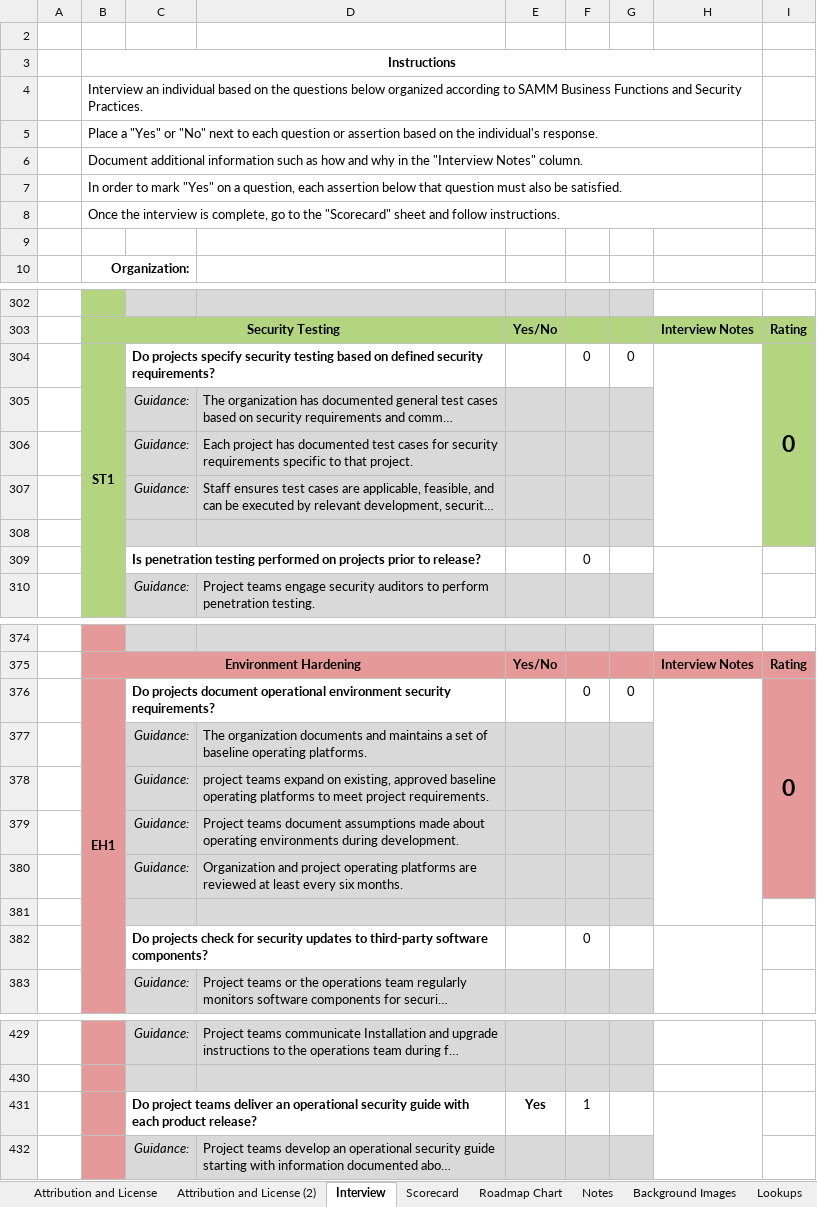
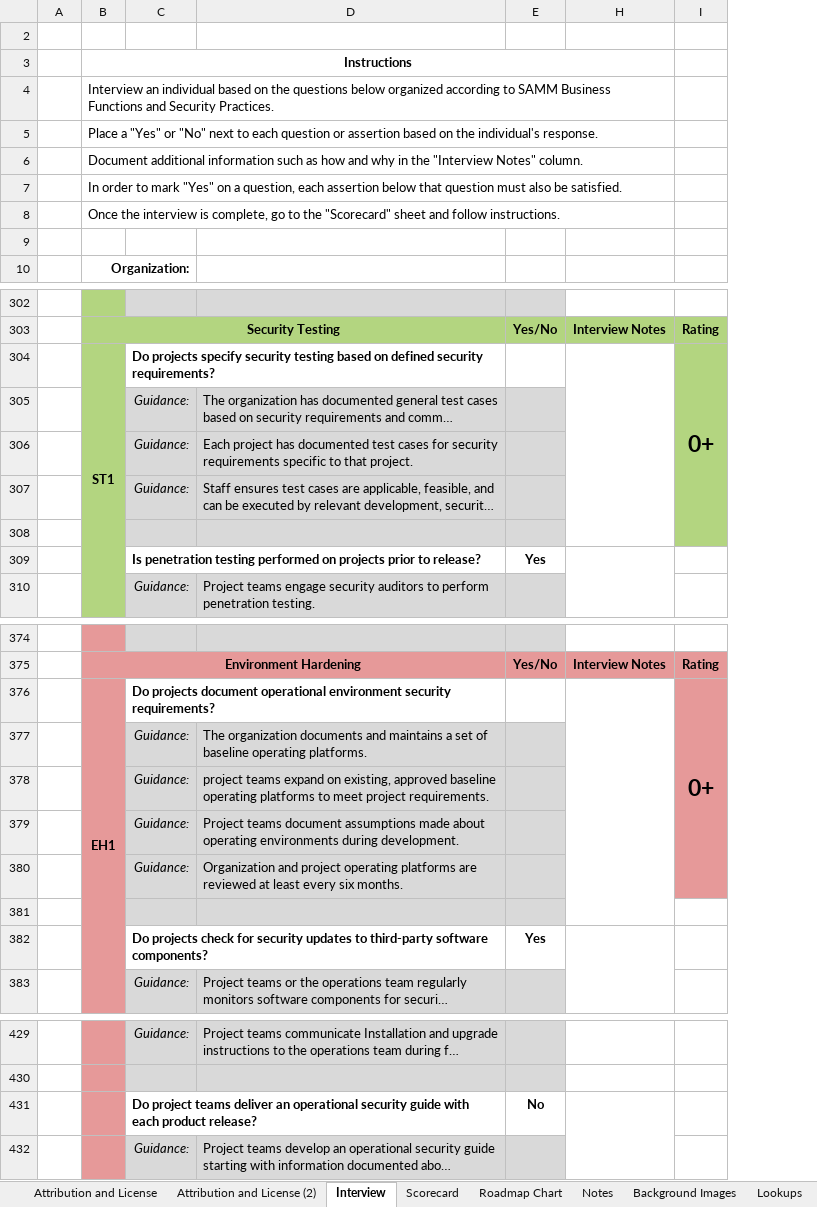
Before and after one commit to OWASP/samm, an Excel workbook: v1.1/tools/SAMM Assessment Toolbox v1.1.xlsx, sheet Interview, drawn as a sheet; only a part is shown, gaps mark what is left out; long unchanged cells end in …; values as stored, in another font and other column widths than the file's, no borders; conditional formats not drawn; the diff names each change by its address in the sheet, - before the commit and + after, or states it on an @@ line.

```diff
--- a/v1.1/tools/SAMM Assessment Toolbox v1.1.xlsx (sheet Interview)
+++ b/v1.1/tools/SAMM Assessment Toolbox v1.1.xlsx (sheet Interview)
@@ column F hidden, rows 304-309: 0 |  |  |  |  | 0; rows 376-382: 0 |  |  |  |  |  | 0; row 431: 1 @@
@@ column G hidden, row 304: 0; row 376: 0 @@
-I304: 0
+I304: 0+
-E309: (empty)
+E309: Yes
-I376: 0
+I376: 0+
-E382: (empty)
+E382: Yes
-E431: Yes
+E431: No
```
Also changed, not shown: sheet Roadmap Chart, sheet Scorecard, hidden cells, charts or pictures, 1 other file.
